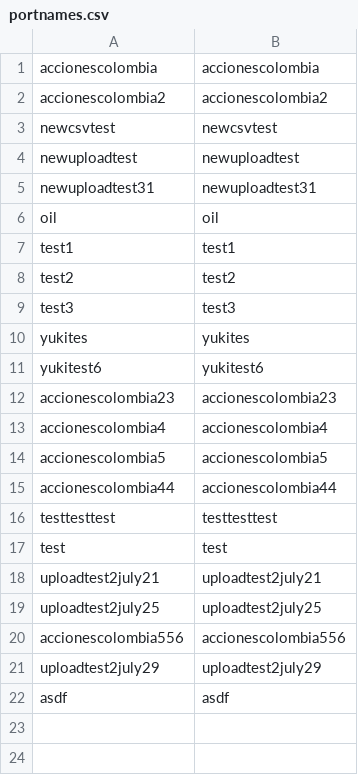
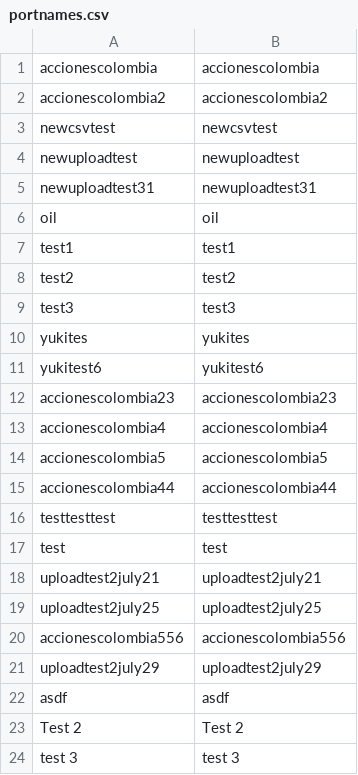
Before and after one commit to Orzalytics/DeployAngular4, a CSV file: testdb/portnames.csv, drawn as a sheet.

```diff
--- a/testdb/portnames.csv
+++ b/testdb/portnames.csv
@@ -22 +22,3 @@ uploadtest2july29,uploadtest2july29
 asdf,asdf
+Test 2,Test 2
+test 3,test 3
```
Also changed, not shown: 3 other files.
